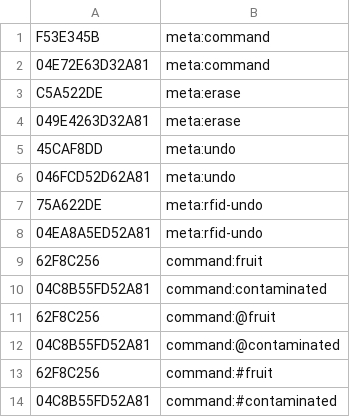
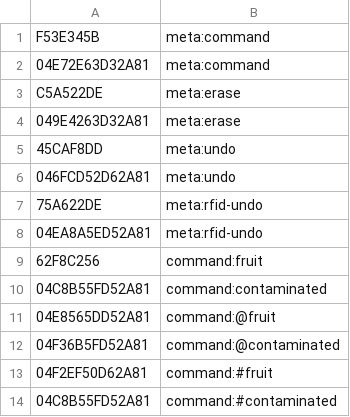
Before and after one commit to Sof2300/superscale, a CSV file: data/RFID2ID.csv, drawn as a sheet.

```diff
--- a/data/RFID2ID.csv
+++ b/data/RFID2ID.csv
@@ -10,5 +10,5 @@ C5A522DE,meta:erase
 04C8B55FD52A81,command:contaminated
-62F8C256,command:@fruit
-04C8B55FD52A81,command:@contaminated
-62F8C256,command:#fruit
+04E8565DD52A81,command:@fruit
+04F36B5FD52A81,command:@contaminated
+04F2EF50D62A81,command:#fruit
 04C8B55FD52A81,command:#contaminated
```
Also changed, not shown: 10 other files.
